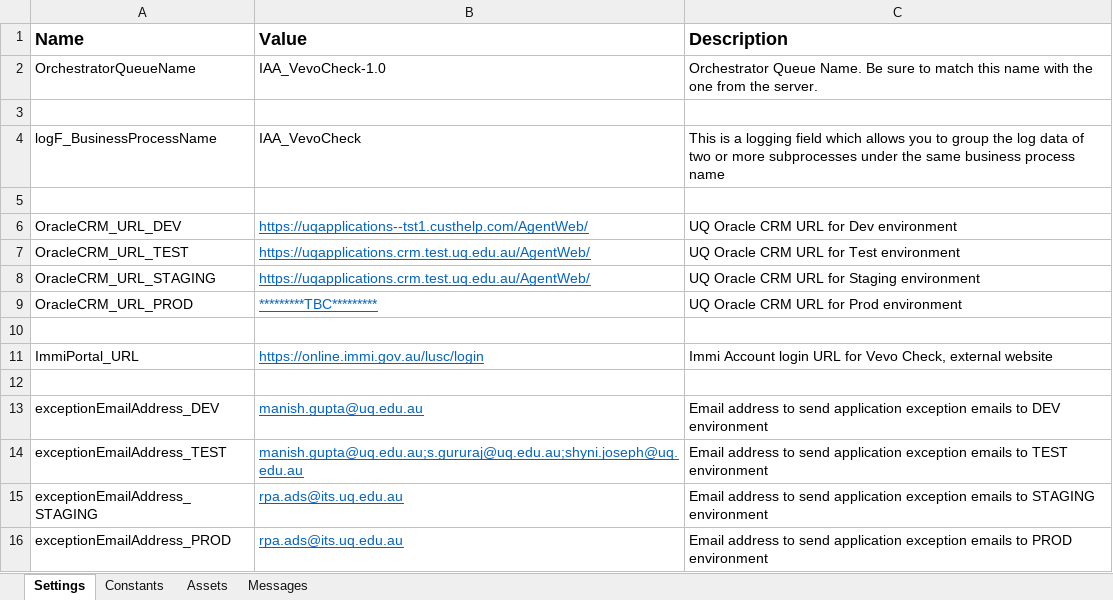
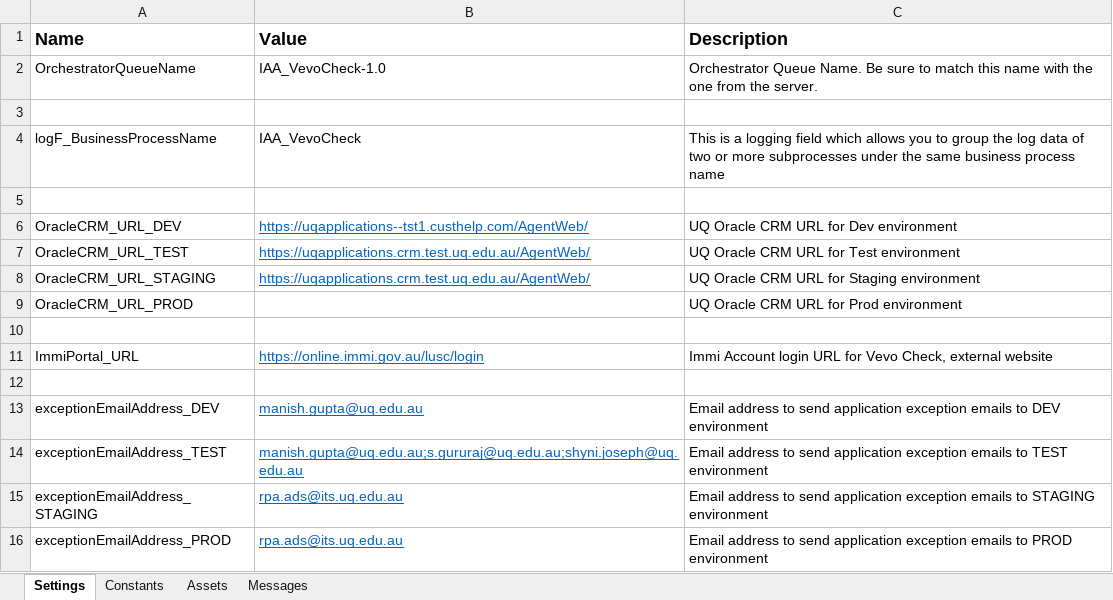
Before and after one commit to uqmgupt1/RpaUiPathProcess, an Excel workbook: Processes/IAA_VevoCheck/Data/Config.xlsx, sheet Settings, drawn as a sheet; values as stored, in another font and other column widths than the file's, no borders; the diff names each change by its address in the sheet, - before the commit and + after, or states it on an @@ line.

```diff
--- a/Processes/IAA_VevoCheck/Data/Config.xlsx (sheet Settings)
+++ b/Processes/IAA_VevoCheck/Data/Config.xlsx (sheet Settings)
-B9 (Value): *********TBC*********
+B9 (Value): (empty)
```
Also changed, not shown: 43 other files.
